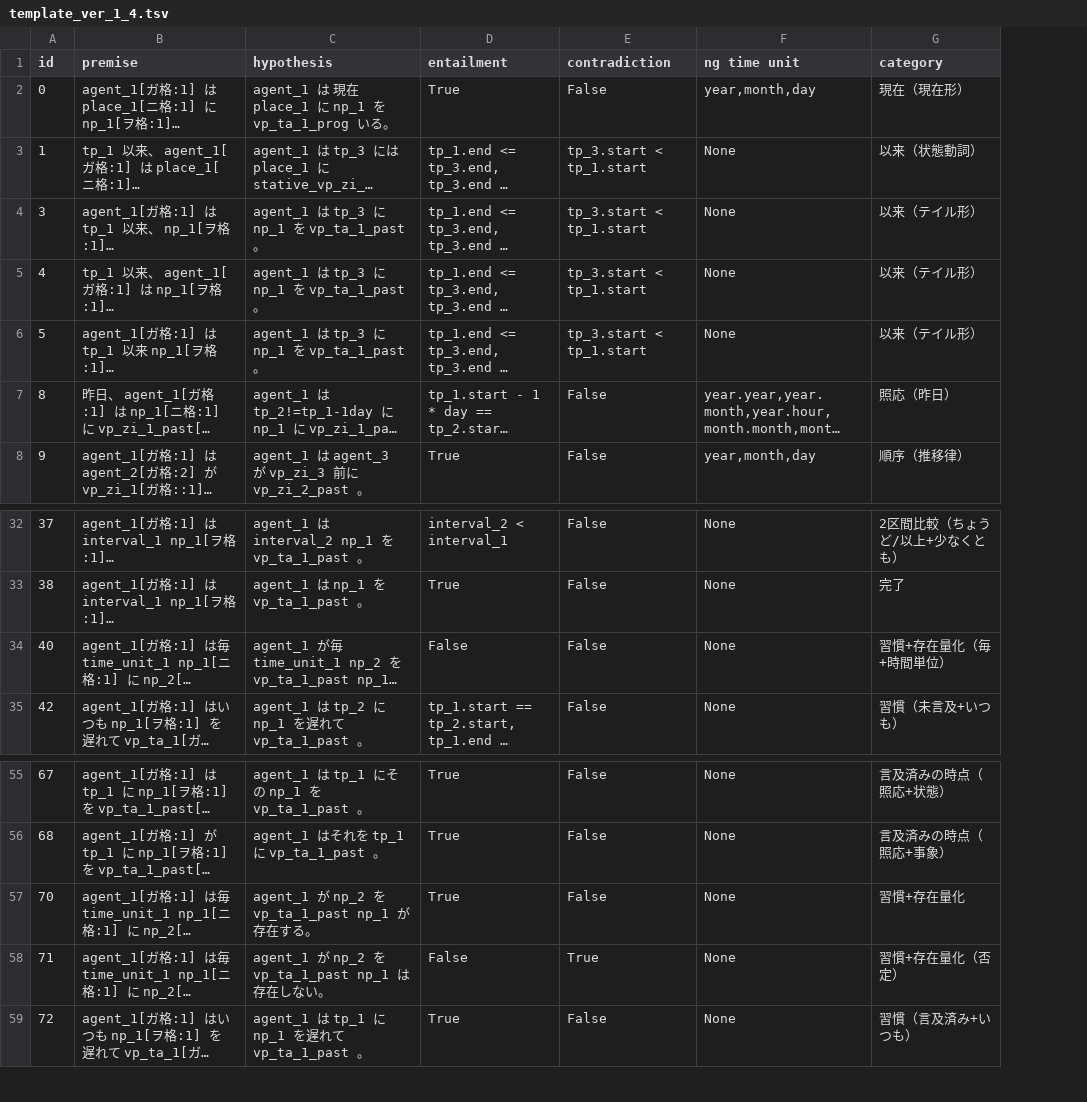
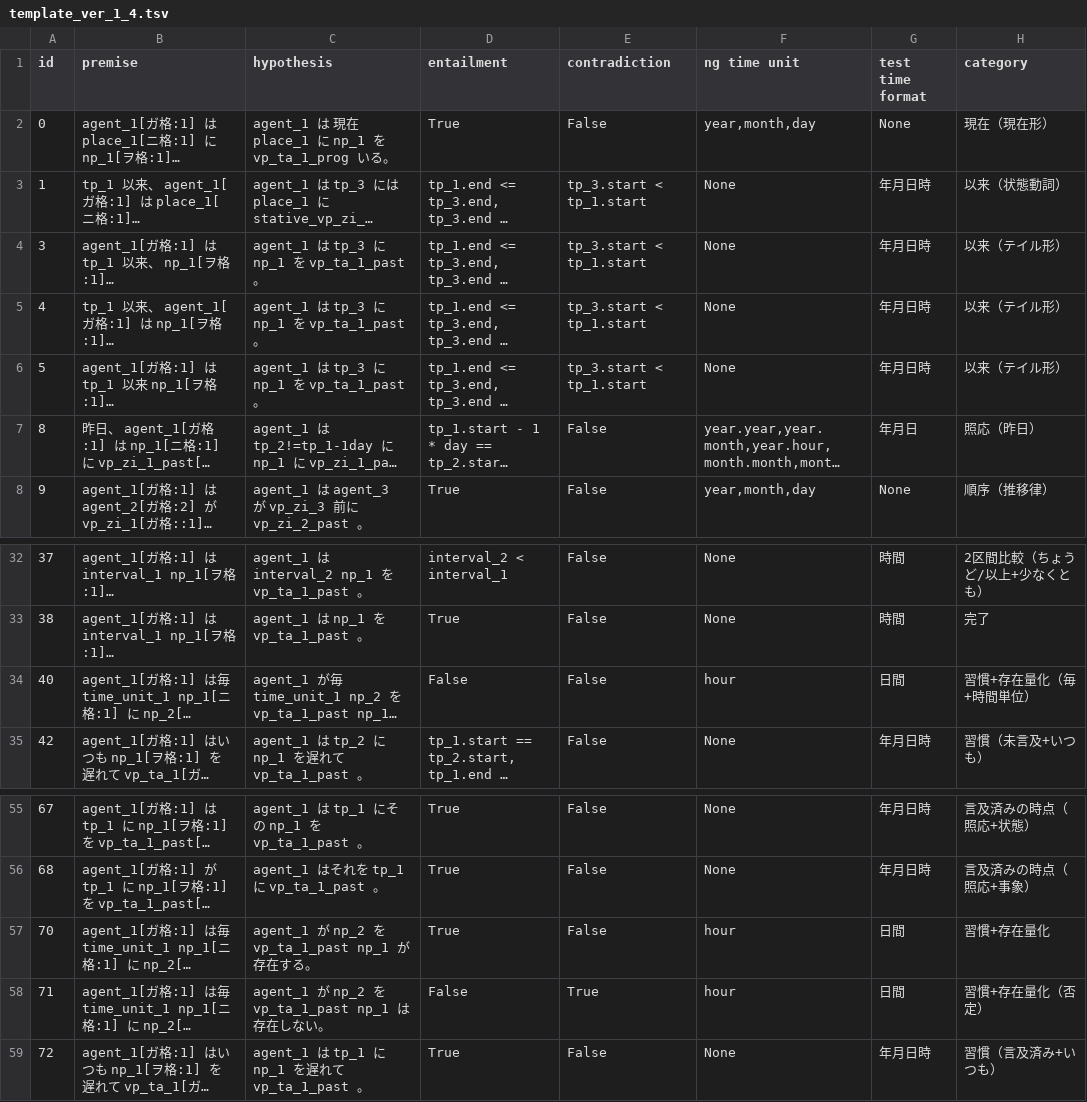
Before and after one commit to tomo-ut/temporalNLI_dataset, a TSV file: dataset/template/template_ver_1_4.tsv, drawn as a sheet; only a part is shown, gaps mark what is left out; long unchanged cells end in …; the diff names each change by its address in the sheet, - before the commit and + after, or states it on an @@ line.

```diff
--- a/dataset/template/template_ver_1_4.tsv
+++ b/dataset/template/template_ver_1_4.tsv
+column G (test time format), rows 2-8: None | 年月日時 | 年月日時 | 年月日時 | 年月日時 | 年月日 | None; rows 32-35: 時間 | 時間 | 日間 | 年月日時; rows 55-59: 年月日時 | 年月日時 | 日間 | 日間 | 年月日時
-F34 (ng time unit): None
+F34 (ng time unit): hour
-F57:F58 (ng time unit): None
+F57:F58 (ng time unit): hour
```
Also changed, not shown: 2 other files.
